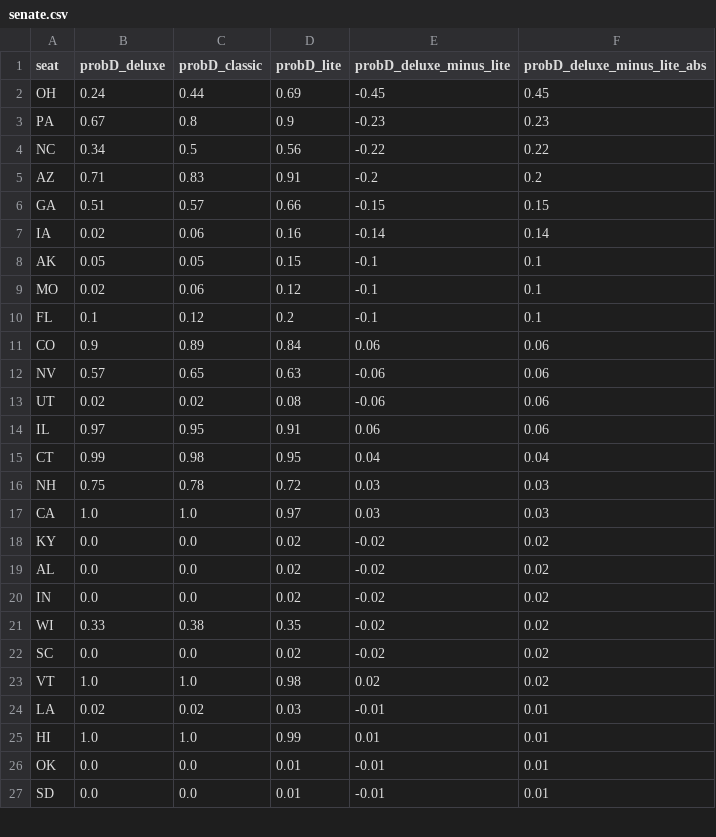
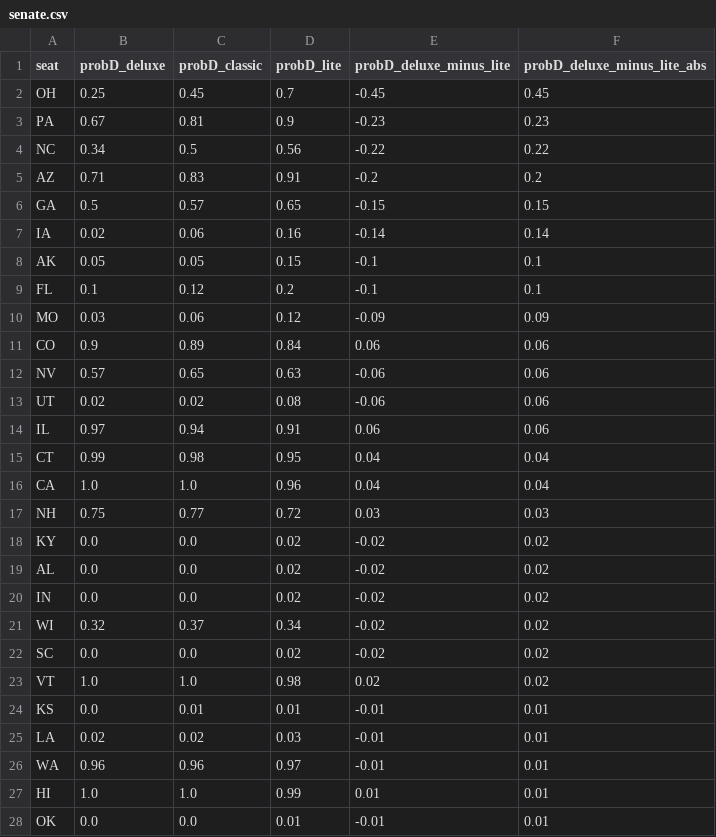
Before and after one commit to dcadata/fivey-is-an-emotional-fox, a CSV file: forecast_expression_comparisons/senate.csv, drawn as a sheet; only a part is shown; the shorter side is filled out with more unchanged rows; the diff covers the shown part only.

```diff
--- a/forecast_expression_comparisons/senate.csv
+++ b/forecast_expression_comparisons/senate.csv
@@ -1,11 +1,11 @@
 seat,probD_deluxe,probD_classic,probD_lite,probD_deluxe_minus_lite,probD_deluxe_minus_lite_abs
-OH,0.24,0.44,0.69,-0.45,0.45
-PA,0.67,0.8,0.9,-0.23,0.23
+OH,0.25,0.45,0.7,-0.45,0.45
+PA,0.67,0.81,0.9,-0.23,0.23
 NC,0.34,0.5,0.56,-0.22,0.22
 AZ,0.71,0.83,0.91,-0.2,0.2
-GA,0.51,0.57,0.66,-0.15,0.15
+GA,0.5,0.57,0.65,-0.15,0.15
 IA,0.02,0.06,0.16,-0.14,0.14
 AK,0.05,0.05,0.15,-0.1,0.1
-MO,0.02,0.06,0.12,-0.1,0.1
 FL,0.1,0.12,0.2,-0.1,0.1
+MO,0.03,0.06,0.12,-0.09,0.09
 CO,0.9,0.89,0.84,0.06,0.06
@@ -13,6 +13,6 @@ NV,0.57,0.65,0.63,-0.06,0.06
 UT,0.02,0.02,0.08,-0.06,0.06
-IL,0.97,0.95,0.91,0.06,0.06
+IL,0.97,0.94,0.91,0.06,0.06
 CT,0.99,0.98,0.95,0.04,0.04
-NH,0.75,0.78,0.72,0.03,0.03
-CA,1.0,1.0,0.97,0.03,0.03
+CA,1.0,1.0,0.96,0.04,0.04
+NH,0.75,0.77,0.72,0.03,0.03
 KY,0.0,0.0,0.02,-0.02,0.02
@@ -20,6 +20,8 @@ AL,0.0,0.0,0.02,-0.02,0.02
 IN,0.0,0.0,0.02,-0.02,0.02
-WI,0.33,0.38,0.35,-0.02,0.02
+WI,0.32,0.37,0.34,-0.02,0.02
 SC,0.0,0.0,0.02,-0.02,0.02
 VT,1.0,1.0,0.98,0.02,0.02
+KS,0.0,0.01,0.01,-0.01,0.01
 LA,0.02,0.02,0.03,-0.01,0.01
+WA,0.96,0.96,0.97,-0.01,0.01
 HI,1.0,1.0,0.99,0.01,0.01
```
Also changed, not shown: 1 added row and 3 removed rows elsewhere in this file, forecast_expression_comparisons/governor.csv, forecast_expression_comparisons/house.csv.
